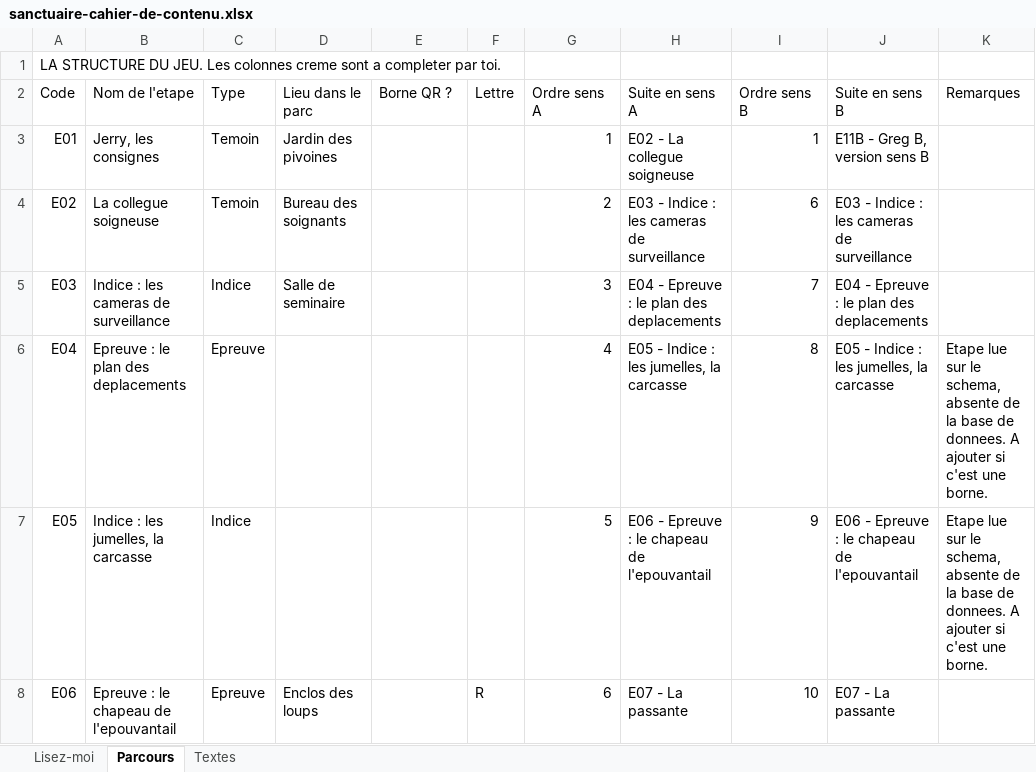
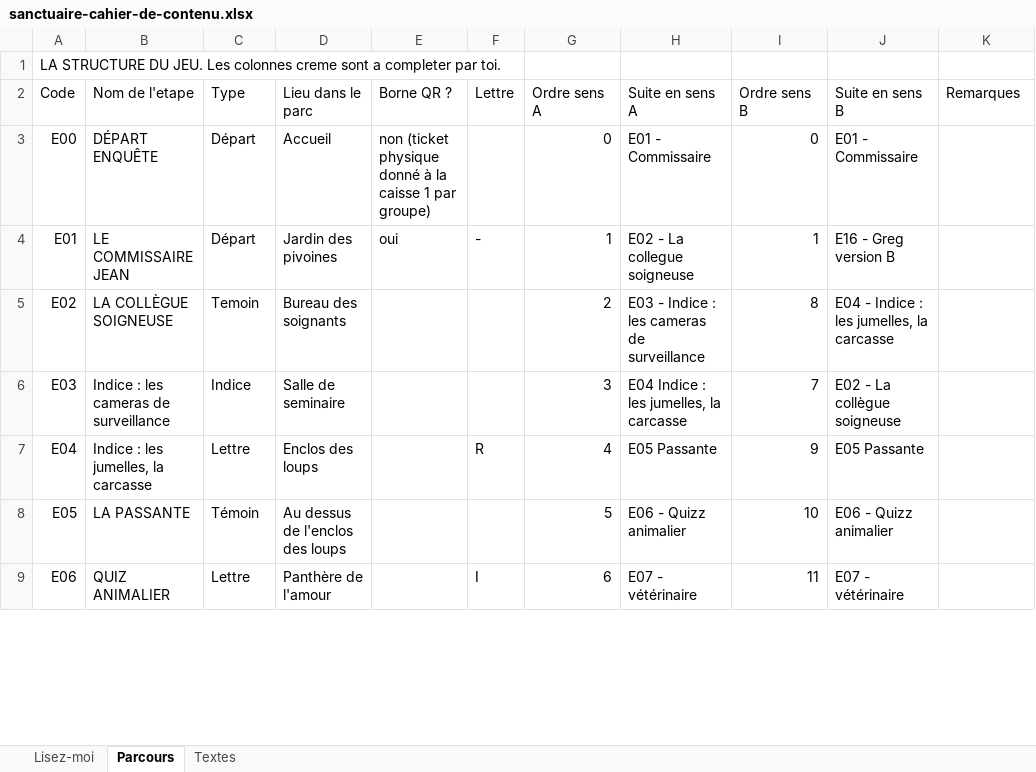
Before and after one commit to Evadigiu/sanctuaire-des-brumes, an Excel workbook: contenu/sanctuaire-cahier-de-contenu.xlsx, sheet Parcours, drawn as a sheet; only a part is shown; values as stored, in another font and other column widths than the file's, no cell formats; addresses are those after the commit; the diff covers the shown part only; the diff names each change by its address in the sheet, - before the commit and + after, or states it on an @@ line.

```diff
--- a/contenu/sanctuaire-cahier-de-contenu.xlsx (sheet Parcours)
+++ b/contenu/sanctuaire-cahier-de-contenu.xlsx (sheet Parcours)
+row 3: E00 | DÉPART ENQUÊTE | Départ | Accueil | non (ticket physique donné à la caisse 1 par groupe) |  | 0 | E01 - Commissaire | 0 | E01 - Commissaire
-B4 (Nom de l'etape): Jerry, les consignes
+B4 (Nom de l'etape): LE COMMISSAIRE JEAN
-C4 (Type): Temoin
+C4 (Type): Départ
-E4 (Borne QR ?): (empty)
+E4 (Borne QR ?): oui
-F4 (Lettre): (empty)
+F4 (Lettre): -
-J4 (Suite en sens B): E11B - Greg B, version sens B
+J4 (Suite en sens B): E16 - Greg version B
-B5 (Nom de l'etape): La collegue soigneuse
+B5 (Nom de l'etape): LA COLLÈGUE SOIGNEUSE
-I5 (Ordre sens B): 6
+I5 (Ordre sens B): 8
-J5 (Suite en sens B): E03 - Indice : les cameras de surveillance
+J5 (Suite en sens B): E04 - Indice : les jumelles, la carcasse
-H6 (Suite en sens A): E04 - Epreuve : le plan des deplacements
+H6 (Suite en sens A): E04 Indice : les jumelles, la carcasse
-J6 (Suite en sens B): E04 - Epreuve : le plan des deplacements
+J6 (Suite en sens B): E02 - La collègue soigneuse
-B7 (Nom de l'etape): Epreuve : le plan des deplacements
+B7 (Nom de l'etape): Indice : les jumelles, la carcasse
-C7 (Type): Epreuve
+C7 (Type): Lettre
-D7 (Lieu dans le parc): (empty)
+D7 (Lieu dans le parc): Enclos des loups
-F7 (Lettre): (empty)
+F7 (Lettre): R
-H7 (Suite en sens A): E05 - Indice : les jumelles, la carcasse
+H7 (Suite en sens A): E05 Passante
-I7 (Ordre sens B): 8
+I7 (Ordre sens B): 9
-J7 (Suite en sens B): E05 - Indice : les jumelles, la carcasse
+J7 (Suite en sens B): E05 Passante
-K7:K8 (Remarques): Etape lue sur le schema, absente de la base de donnees. A ajouter si c'est une borne.
+K7:K8 (Remarques): (empty)
-B8 (Nom de l'etape): Indice : les jumelles, la carcasse
+B8 (Nom de l'etape): LA PASSANTE
-C8 (Type): Indice
+C8 (Type): Témoin
-D8 (Lieu dans le parc): (empty)
+D8 (Lieu dans le parc): Au dessus de l'enclos des loups
-H8 (Suite en sens A): E06 - Epreuve : le chapeau de l'epouvantail
+H8 (Suite en sens A): E06 - Quizz animalier
-I8 (Ordre sens B): 9
+I8 (Ordre sens B): 10
-J8 (Suite en sens B): E06 - Epreuve : le chapeau de l'epouvantail
+J8 (Suite en sens B): E06 - Quizz animalier
-B9 (Nom de l'etape): Epreuve : le chapeau de l'epouvantail
+B9 (Nom de l'etape): QUIZ ANIMALIER
-C9 (Type): Epreuve
+C9 (Type): Lettre
-D9 (Lieu dans le parc): Enclos des loups
+D9 (Lieu dans le parc): Panthère de l'amour
-F9 (Lettre): R
+F9 (Lettre): I
-H9 (Suite en sens A): E07 - La passante
+H9 (Suite en sens A): E07 - vétérinaire
-I9 (Ordre sens B): 10
+I9 (Ordre sens B): 11
-J9 (Suite en sens B): E07 - La passante
+J9 (Suite en sens B): E07 - vétérinaire
```
Also changed, not shown: 2 removed rows and 60 edited cells elsewhere in this sheet, sheet Textes, sheet Lisez-moi, cell formats, 2 other files.
